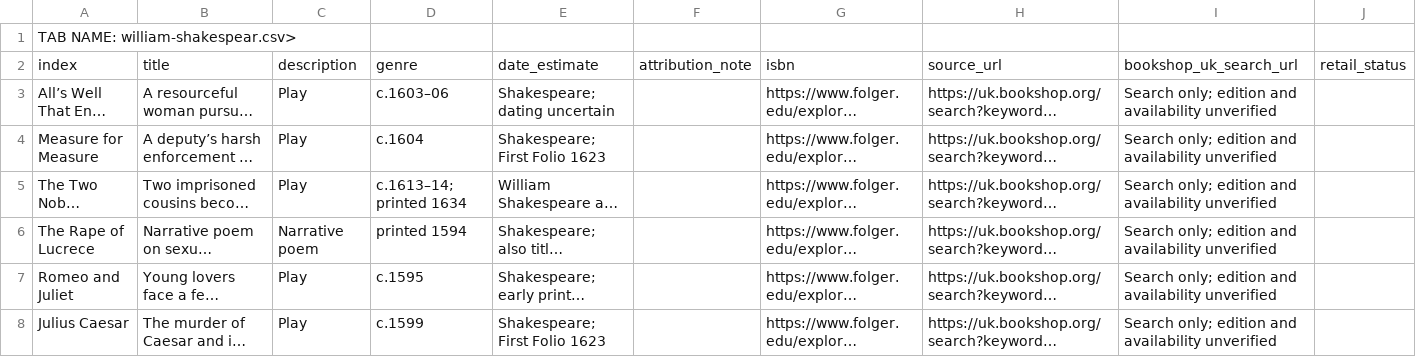
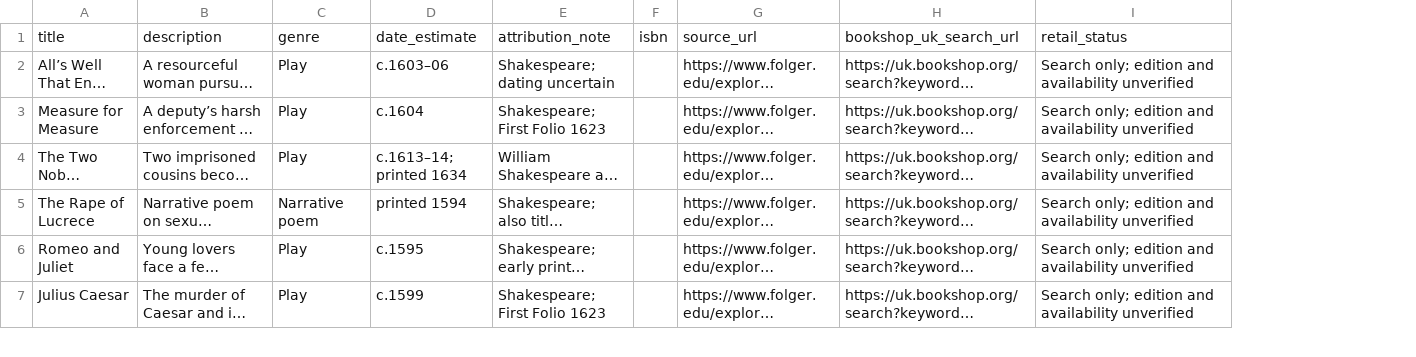
Before and after one commit to KarstenEvans/aletheia-app, a CSV file: Writers/william-shakespear.csv, drawn as a sheet; only a part is shown; long unchanged cells end in …; removed rows and columns are numbered as before the commit, all else as after; the diff names each change by its address in the sheet, - before the commit and + after, or states it on an @@ line.

Commit message:
Correct Shakespeare catalogue CSV header and remove sheet preview indices

```diff
--- a/Writers/william-shakespear.csv
+++ b/Writers/william-shakespear.csv
-column F, empty
+column F, empty
-column J, empty
-row 1: TAB NAME: william-shakespear.csv>
-row 2: index | title | description | genre | date_estimate | attribution_note | isbn | source_url | bookshop_uk_search_url | retail_status
+row 1: title | description | genre | date_estimate | attribution_note | isbn | source_url | bookshop_uk_search_url | retail_status
```
